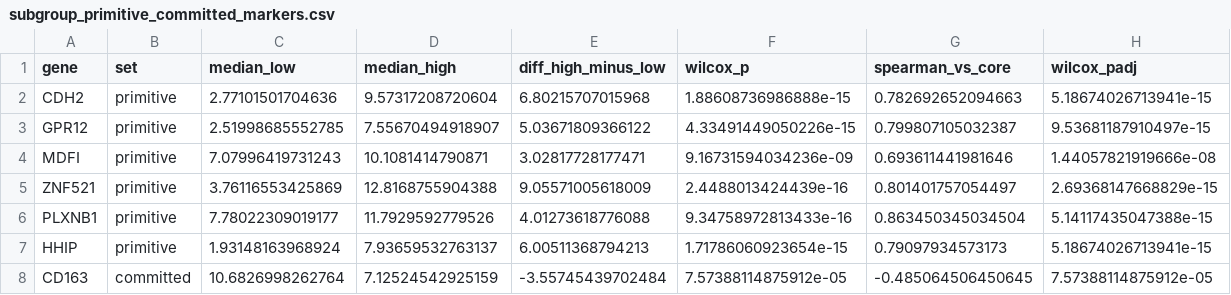
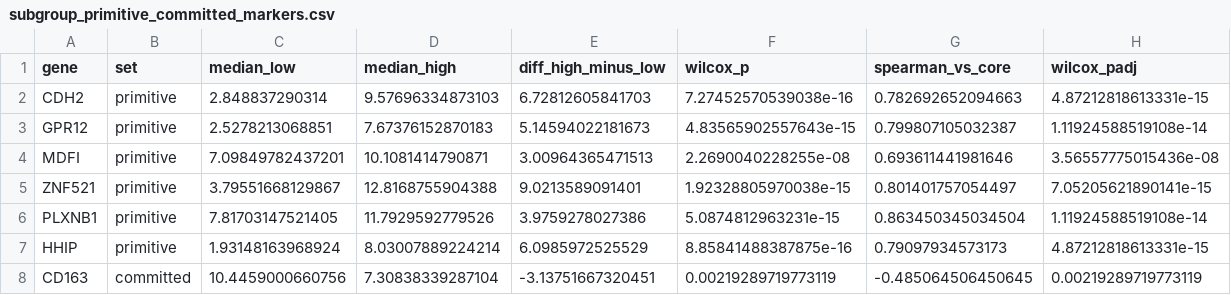
Before and after one commit to nutthapat-sumanont/npm1-aml-transcriptomics, a CSV file: results/subgroup_primitive_committed_markers.csv, drawn as a sheet; only a part is shown; the diff covers the shown part only.

```diff
--- a/results/subgroup_primitive_committed_markers.csv
+++ b/results/subgroup_primitive_committed_markers.csv
@@ -1,8 +1,8 @@
 "gene","set","median_low","median_high","diff_high_minus_low","wilcox_p","spearman_vs_core","wilcox_padj"
-"CDH2","primitive",2.77101501704636,9.57317208720604,6.80215707015968,1.88608736986888e-15,0.782692652094663,5.18674026713941e-15
-"GPR12","primitive",2.51998685552785,7.55670494918907,5.03671809366122,4.33491449050226e-15,0.799807105032387,9.53681187910497e-15
-"MDFI","primitive",7.07996419731243,10.1081414790871,3.02817728177471,9.16731594034236e-09,0.693611441981646,1.44057821919666e-08
-"ZNF521","primitive",3.76116553425869,12.8168755904388,9.05571005618009,2.4488013424439e-16,0.801401757054497,2.69368147668829e-15
-"PLXNB1","primitive",7.78022309019177,11.7929592779526,4.01273618776088,9.34758972813433e-16,0.863450345034504,5.14117435047388e-15
-"HHIP","primitive",1.93148163968924,7.93659532763137,6.00511368794213,1.71786060923654e-15,0.79097934573173,5.18674026713941e-15
-"CD163","committed",10.6826998262764,7.12524542925159,-3.55745439702484,7.57388114875912e-05,-0.485064506450645,7.57388114875912e-05
+"CDH2","primitive",2.848837290314,9.57696334873103,6.72812605841703,7.27452570539038e-16,0.782692652094663,4.87212818613331e-15
+"GPR12","primitive",2.5278213068851,7.67376152870183,5.14594022181673,4.83565902557643e-15,0.799807105032387,1.11924588519108e-14
+"MDFI","primitive",7.09849782437201,10.1081414790871,3.00964365471513,2.2690040228255e-08,0.693611441981646,3.56557775015436e-08
+"ZNF521","primitive",3.79551668129867,12.8168755904388,9.0213589091401,1.92328805970038e-15,0.801401757054497,7.05205621890141e-15
+"PLXNB1","primitive",7.81703147521405,11.7929592779526,3.9759278027386,5.0874812963231e-15,0.863450345034504,1.11924588519108e-14
+"HHIP","primitive",1.93148163968924,8.03007889224214,6.0985972525529,8.85841488387875e-16,0.79097934573173,4.87212818613331e-15
+"CD163","committed",10.4459000660756,7.30838339287104,-3.13751667320451,0.00219289719773119,-0.485064506450645,0.00219289719773119
```
Also changed, not shown: 19 edited cells elsewhere in this file, results/block_nek10_fto_associations.csv, results/block_nek10_fto_scores.csv, 19 other files.
